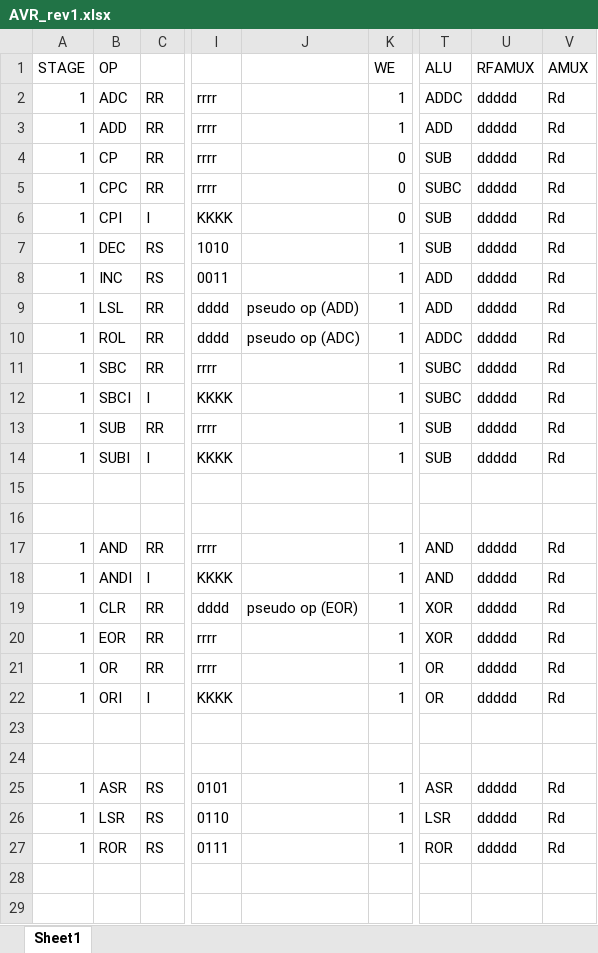
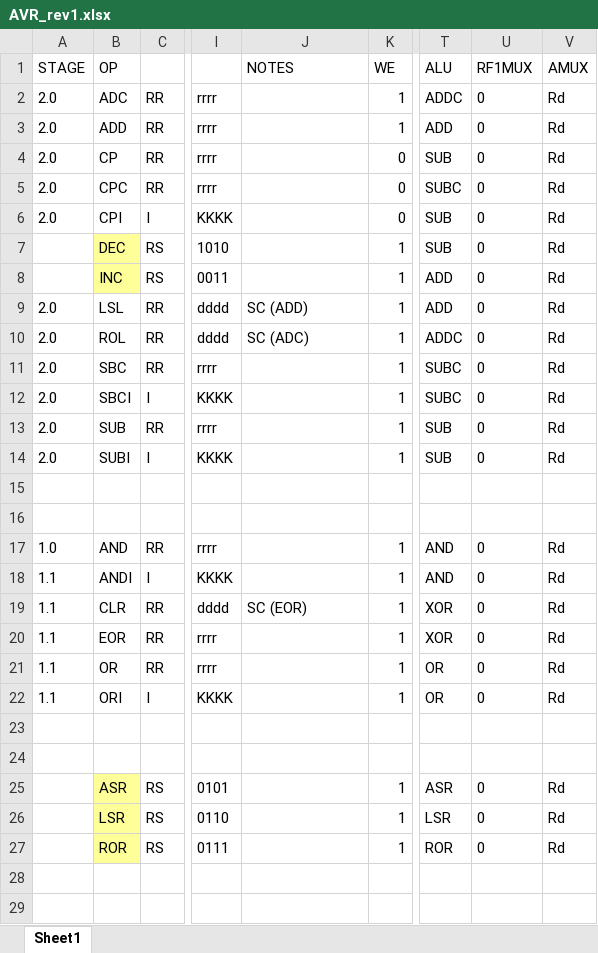
Before and after one commit to makehackvoid/fpga-sig, an Excel workbook: 2018_cpu/docs/AVR_rev1.xlsx, sheet Sheet1, drawn as a sheet; only a part is shown, gaps mark what is left out; values as stored, in another font and other column widths than the file's, no borders; the diff covers the shown part only; the diff names each change by its address in the sheet, - before the commit and + after, or states it on an @@ line.

Commit message:
Update spreadsheet, adding stage details.

```diff
--- a/2018_cpu/docs/AVR_rev1.xlsx (sheet Sheet1)
+++ b/2018_cpu/docs/AVR_rev1.xlsx (sheet Sheet1)
-J1: (empty)
+J1: NOTES
-U1: RFAMUX
+U1: RF1MUX
-A2:A6 (STAGE): 1
+A2:A6 (STAGE): 2.0
-U2:U14 (RF1MUX): ddddd
+U2:U14 (RF1MUX): 0
-A7:A8 (STAGE): 1
+A7:A8 (STAGE): (empty)
-B7:B8 fill: none
+B7:B8 fill: #FFFF99
-A9:A14 (STAGE): 1
+A9:A14 (STAGE): 2.0
-J9 (NOTES): pseudo op (ADD)
+J9 (NOTES): SC (ADD)
-J10 (NOTES): pseudo op (ADC)
+J10 (NOTES): SC (ADC)
-A17 (STAGE): 1
+A17 (STAGE): 1.0
-U17:U22 (RF1MUX): ddddd
+U17:U22 (RF1MUX): 0
-A18:A22 (STAGE): 1
+A18:A22 (STAGE): 1.1
-J19 (NOTES): pseudo op (EOR)
+J19 (NOTES): SC (EOR)
-A25:A27 (STAGE): 1
+A25:A27 (STAGE): (empty)
-B25:B27 fill: none
+B25:B27 fill: #FFFF99
-U25:U27 (RF1MUX): ddddd
+U25:U27 (RF1MUX): 0
```
Also changed, not shown: 40 edited cells elsewhere in this sheet.
